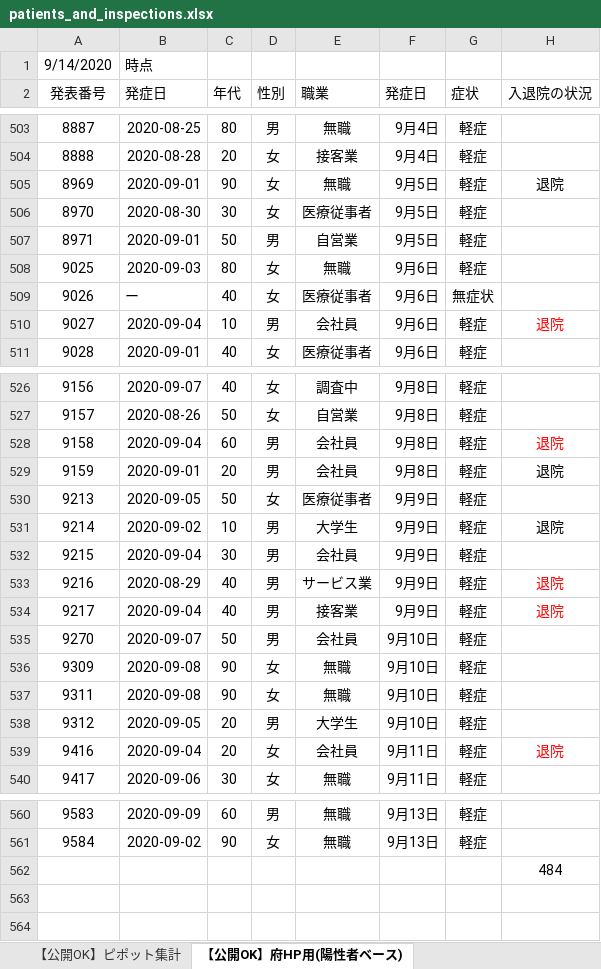
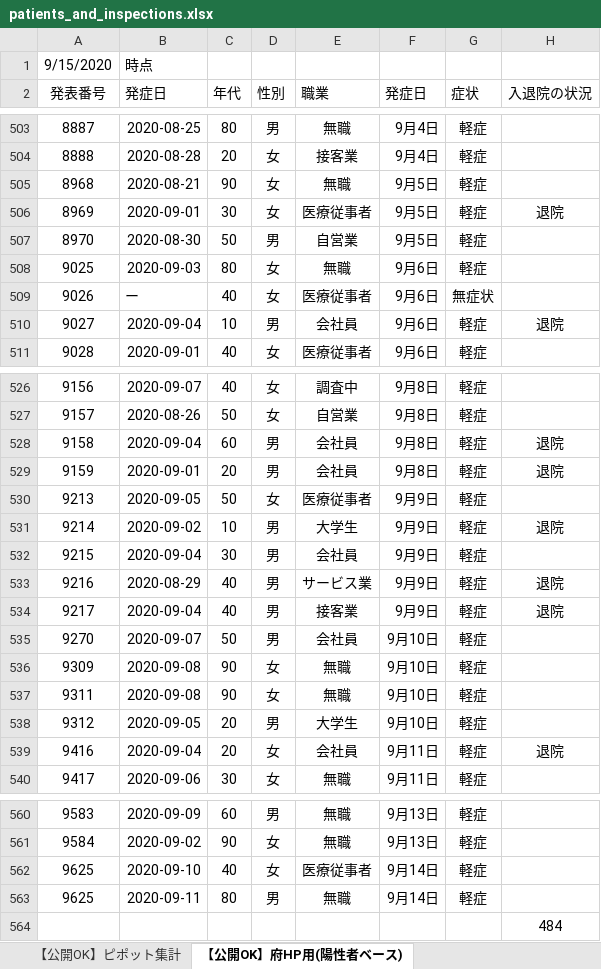
Before and after one commit to yotemuku/covid19, an Excel workbook: data/patients_and_inspections.xlsx, sheet 【公開OK】府HP用(陽性者ベース), drawn as a sheet; only a part is shown, gaps mark what is left out; values as stored, in another font and other column widths than the file's, no borders; removed rows and columns are numbered as before the commit, all else as after; the diff covers the shown part only; the diff names each change by its address in the sheet, - before the commit and + after, or states it on an @@ line.

```diff
--- a/data/patients_and_inspections.xlsx (sheet 【公開OK】府HP用(陽性者ベース))
+++ b/data/patients_and_inspections.xlsx (sheet 【公開OK】府HP用(陽性者ベース))
-A1 (発表番号): 9/14/2020
+A1 (発表番号): 9/15/2020
+row 505: 8968 | 2020-08-21 | 90 | 女 | 無職 | 9月5日 | 軽症
-C506 (年代): 90
+C506 (年代): 30
-E506 (職業): 無職
+E506 (職業): 医療従事者
-C507 (年代): 30
+C507 (年代): 50
-D507 (性別): 女
+D507 (性別): 男
-E507 (職業): 医療従事者
+E507 (職業): 自営業
-row 507: 8971 | 2020-09-01 | 50 | 男 | 自営業 | 9月5日 | 軽症
-H510 text colour: #FF0000
+H510 text colour: black
-H528 text colour: #FF0000
+H528 text colour: black
-H533:H534 text colour: #FF0000
+H533:H534 text colour: black
-H539 text colour: #FF0000
+H539 text colour: black
+row 562: 9625 | 2020-09-10 | 40 | 女 | 医療従事者 | 9月14日 | 軽症
+row 563: 9625 | 2020-09-11 | 80 | 男 | 無職 | 9月14日 | 軽症
```
Also changed, not shown: cell formats elsewhere in this sheet, sheet 【公開OK】コロナサイト用（日付ベース）, sheet 【公開OK】ピポット集計, 1 other file.
